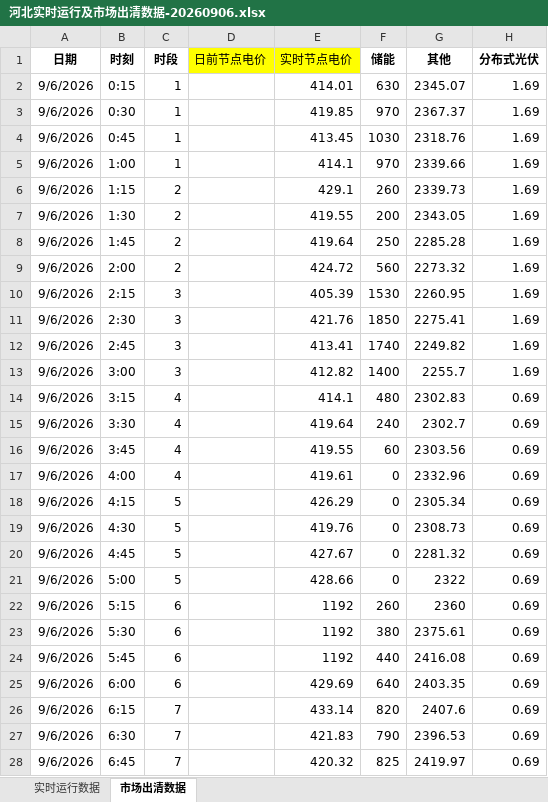
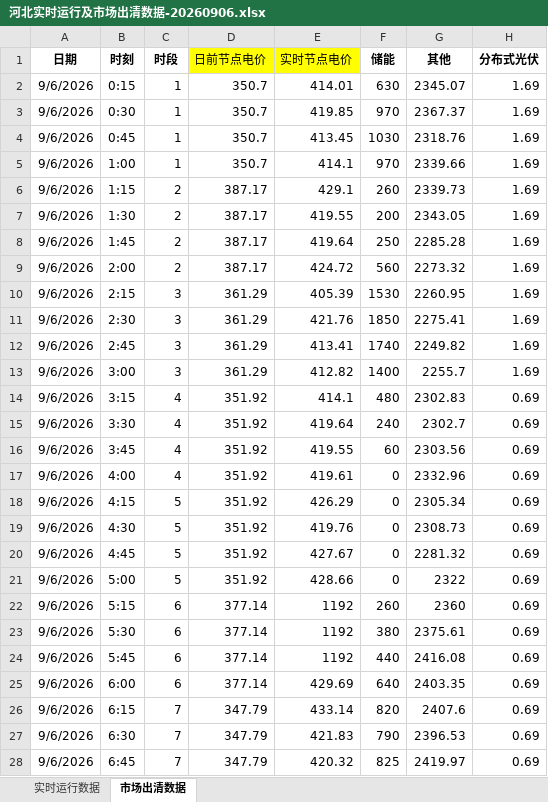
Before and after one commit to arliu633-glitch/hb-price-chart-public, an Excel workbook: review-results/河北实时运行及市场出清数据-20260906.xlsx, sheet 市场出清数据, drawn as a sheet; only a part is shown; values as stored, in another font and other column widths than the file's, no borders; conditional formats not drawn; the diff covers the shown part only; the diff names each change by its address in the sheet, - before the commit and + after, or states it on an @@ line.

```diff
--- a/review-results/河北实时运行及市场出清数据-20260906.xlsx (sheet 市场出清数据)
+++ b/review-results/河北实时运行及市场出清数据-20260906.xlsx (sheet 市场出清数据)
-D2:D5 (日前节点电价): (empty)
+D2:D5 (日前节点电价): 350.7
-D6:D9 (日前节点电价): (empty)
+D6:D9 (日前节点电价): 387.17
-D10:D13 (日前节点电价): (empty)
+D10:D13 (日前节点电价): 361.29
-D14:D21 (日前节点电价): (empty)
+D14:D21 (日前节点电价): 351.92
-D22:D25 (日前节点电价): (empty)
+D22:D25 (日前节点电价): 377.14
-D26:D28 (日前节点电价): (empty)
+D26:D28 (日前节点电价): 347.79
```
Also changed, not shown: 69 edited cells elsewhere in this sheet, review-results/复盘信息抓取-20260906.xlsx, 3 other files.
